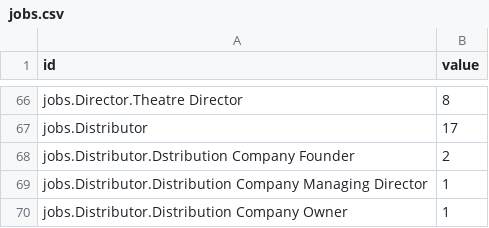
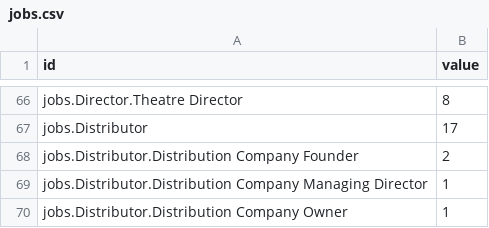
Before and after one commit to MatijaMi/data-vis-women-in-film, a CSV file: Website/Data/jobs.csv, drawn as a sheet; only a part is shown, gaps mark what is left out.

Commit message:
Update jobs.csv
corrected a small mistake

```diff
--- a/Website/Data/jobs.csv
+++ b/Website/Data/jobs.csv
@@ -67,3 +67,3 @@ jobs.Director.Theatre Director,8
 jobs.Distributor,17
-jobs.Distributor.Dstribution Company Founder,2
+jobs.Distributor.Distribution Company Founder,2
 jobs.Distributor.Distribution Company Managing Director,1
```
